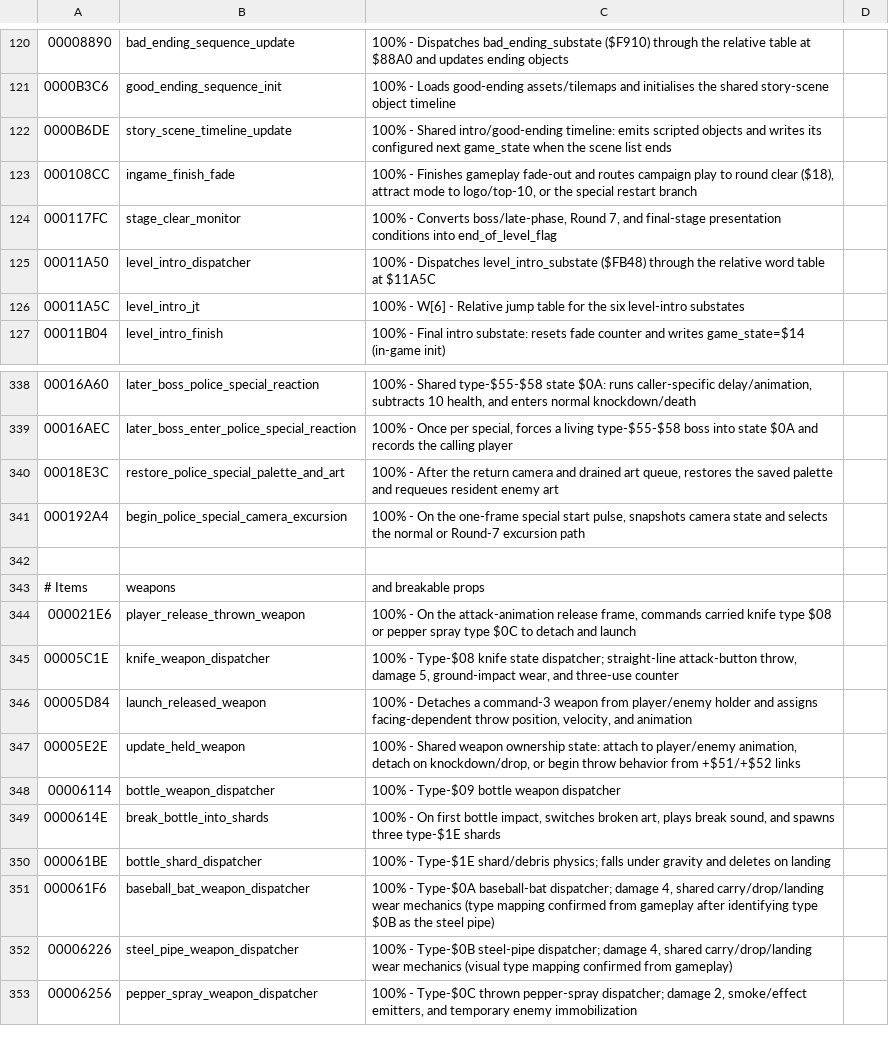
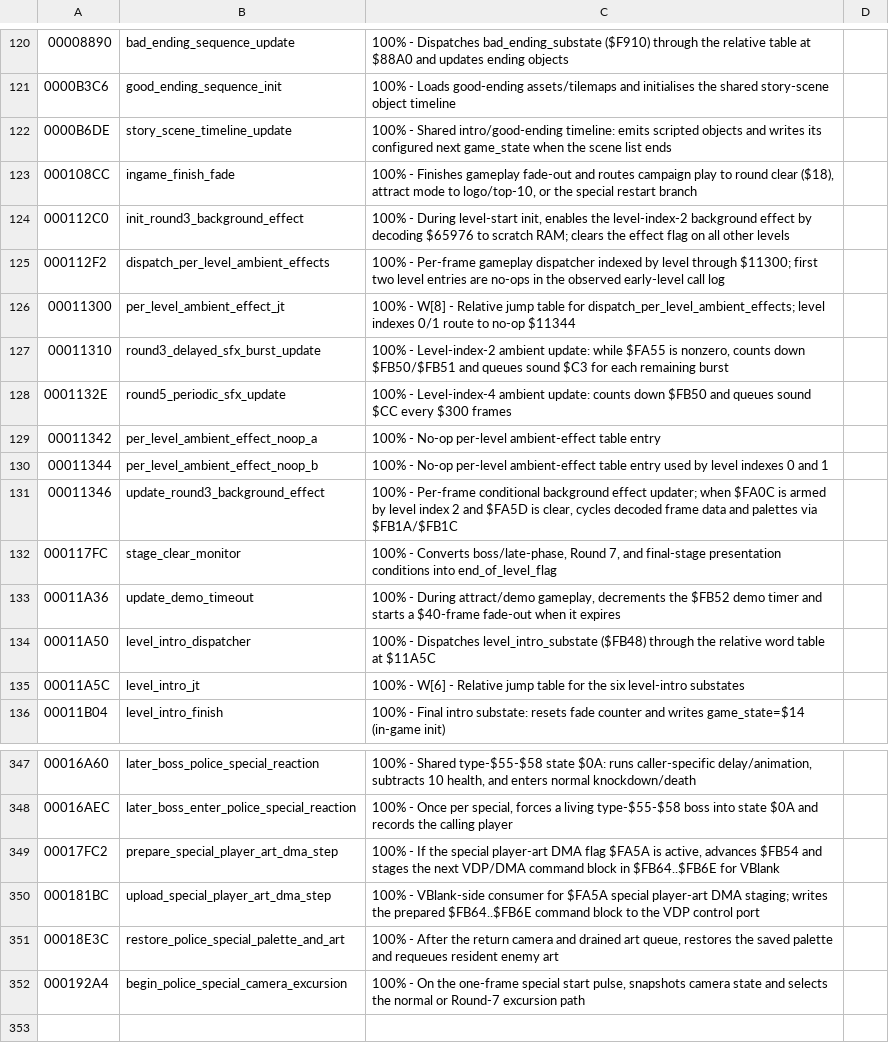
Before and after one commit to RuiNelson/StreetsOfRageRecompilation, a CSV file: code-analysis/labels.csv, drawn as a sheet; only a part is shown, gaps mark what is left out; the shorter side is filled out with more unchanged rows; the diff names each change by its address in the sheet, - before the commit and + after, or states it on an @@ line.

Commit message:
Document ingame call-map flow

```diff
--- a/code-analysis/labels.csv
+++ b/code-analysis/labels.csv
+row 124: 000112C0 | init_round3_background_effect | 100% - During level-start init, enables the level-index-2 background effect by decoding $65976 to scratch RAM; clears the effect flag on all other levels
+row 125: 000112F2 | dispatch_per_level_ambient_effects | 100% - Per-frame gameplay dispatcher indexed by level through $11300; first two level entries are no-ops in the observed early-level call log
+row 126: 00011300 | per_level_ambient_effect_jt | 100% - W[8] - Relative jump table for dispatch_per_level_ambient_effects; level indexes 0/1 route to no-op $11344
+row 127: 00011310 | round3_delayed_sfx_burst_update | 100% - Level-index-2 ambient update: while $FA55 is nonzero, counts down $FB50/$FB51 and queues sound $C3 for each remaining burst
+row 128: 0001132E | round5_periodic_sfx_update | 100% - Level-index-4 ambient update: counts down $FB50 and queues sound $CC every $300 frames
+row 129: 00011342 | per_level_ambient_effect_noop_a | 100% - No-op per-level ambient-effect table entry
+row 130: 00011344 | per_level_ambient_effect_noop_b | 100% - No-op per-level ambient-effect table entry used by level indexes 0 and 1
+row 131: 00011346 | update_round3_background_effect | 100% - Per-frame conditional background effect updater; when $FA0C is armed by level index 2 and $FA5D is clear, cycles decoded frame data and palettes via $FB1A/$FB1C
+row 133: 00011A36 | update_demo_timeout | 100% - During attract/demo gameplay, decrements the $FB52 demo timer and starts a $40-frame fade-out when it expires
+row 349: 00017FC2 | prepare_special_player_art_dma_step | 100% - If the special player-art DMA flag $FA5A is active, advances $FB54 and stages the next VDP/DMA command block in $FB64..$FB6E for VBlank
+row 350: 000181BC | upload_special_player_art_dma_step | 100% - VBlank-side consumer for $FA5A special player-art DMA staging; writes the prepared $FB64..$FB6E command block to the VDP control port
```
Also changed, not shown: 2 other files.
